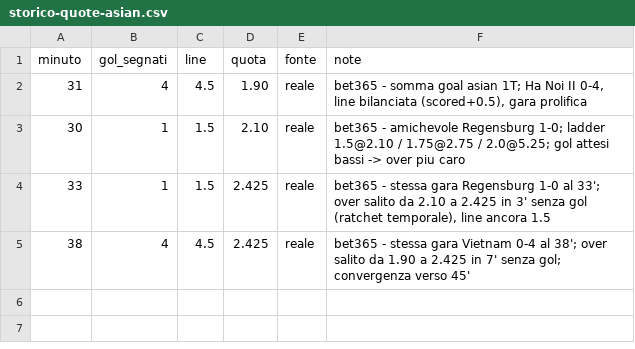
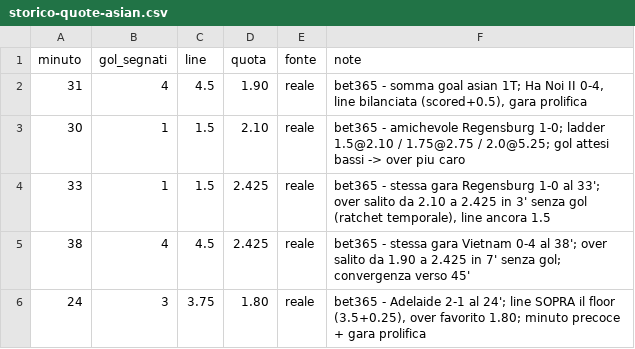
Before and after one commit to ST80Dev/BettingDiary, a CSV file: data/storico-quote-asian.csv, drawn as a sheet.

```diff
--- a/data/storico-quote-asian.csv
+++ b/data/storico-quote-asian.csv
@@ -5 +5,2 @@ minuto,gol_segnati,line,quota,fonte,note
 38,4,4.5,2.425,reale,"bet365 - stessa gara Vietnam 0-4 al 38'; over salito da 1.90 a 2.425 in 7' senza gol; convergenza verso 45'"
+24,3,3.75,1.80,reale,"bet365 - Adelaide 2-1 al 24'; line SOPRA il floor (3.5+0.25), over favorito 1.80; minuto precoce + gara prolifica"
```
Also changed, not shown: 1 other file.
